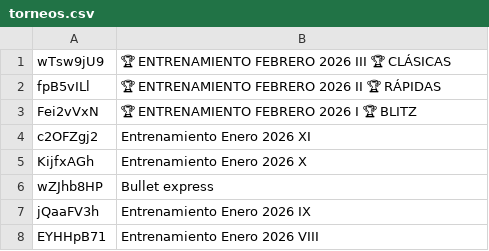
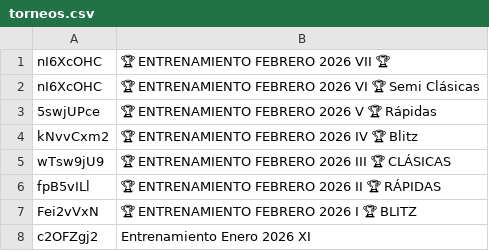
Before and after one commit to jc-altgr-dev/AjedrezNomada, a CSV file: tournament/lichessitos/torneos.csv, drawn as a sheet; only a part is shown; the shorter side is filled out with more unchanged rows.

Commit message:
Update Main Page and lichessitos tournaments

```diff
--- a/tournament/lichessitos/torneos.csv
+++ b/tournament/lichessitos/torneos.csv
@@ -1 +1,5 @@
+nI6XcOHC,🏆 ENTRENAMIENTO FEBRERO 2026 VII 🏆
+nI6XcOHC,🏆 ENTRENAMIENTO FEBRERO 2026 VI 🏆 Semi Clásicas
+5swjUPce,🏆 ENTRENAMIENTO FEBRERO 2026 V 🏆 Rápidas
+kNvvCxm2,🏆 ENTRENAMIENTO FEBRERO 2026 IV 🏆 Blitz
 wTsw9jU9,🏆 ENTRENAMIENTO FEBRERO 2026 III 🏆 CLÁSICAS
```
Also changed, not shown: 4 other files.
